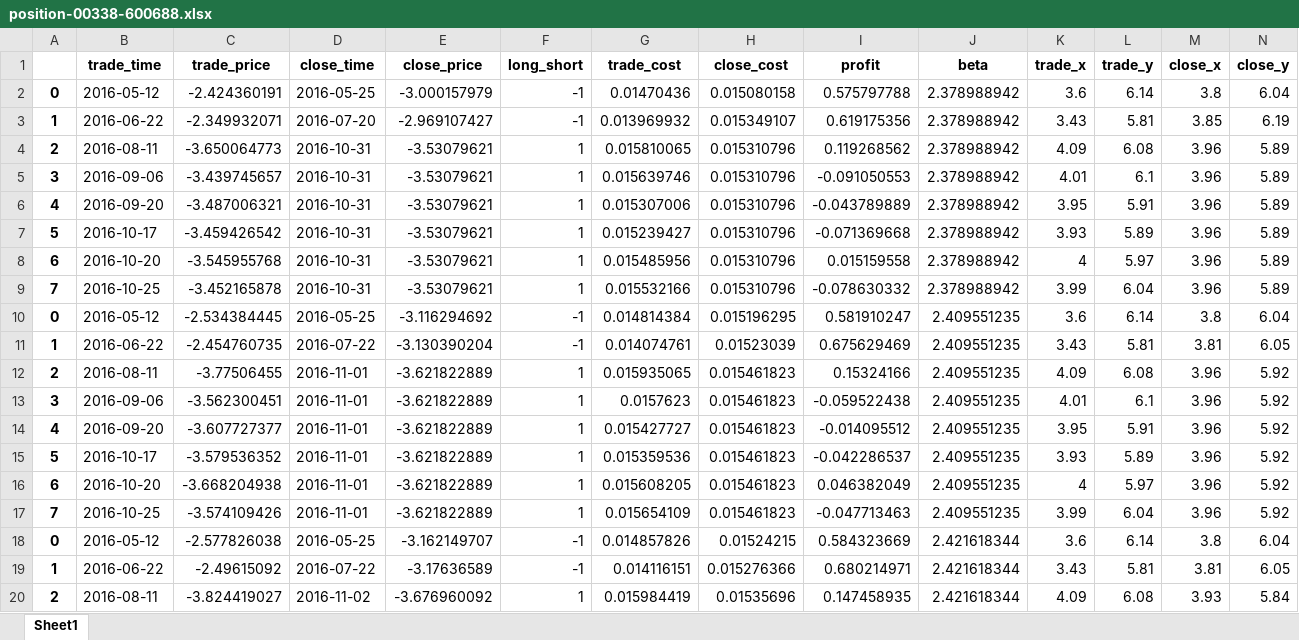
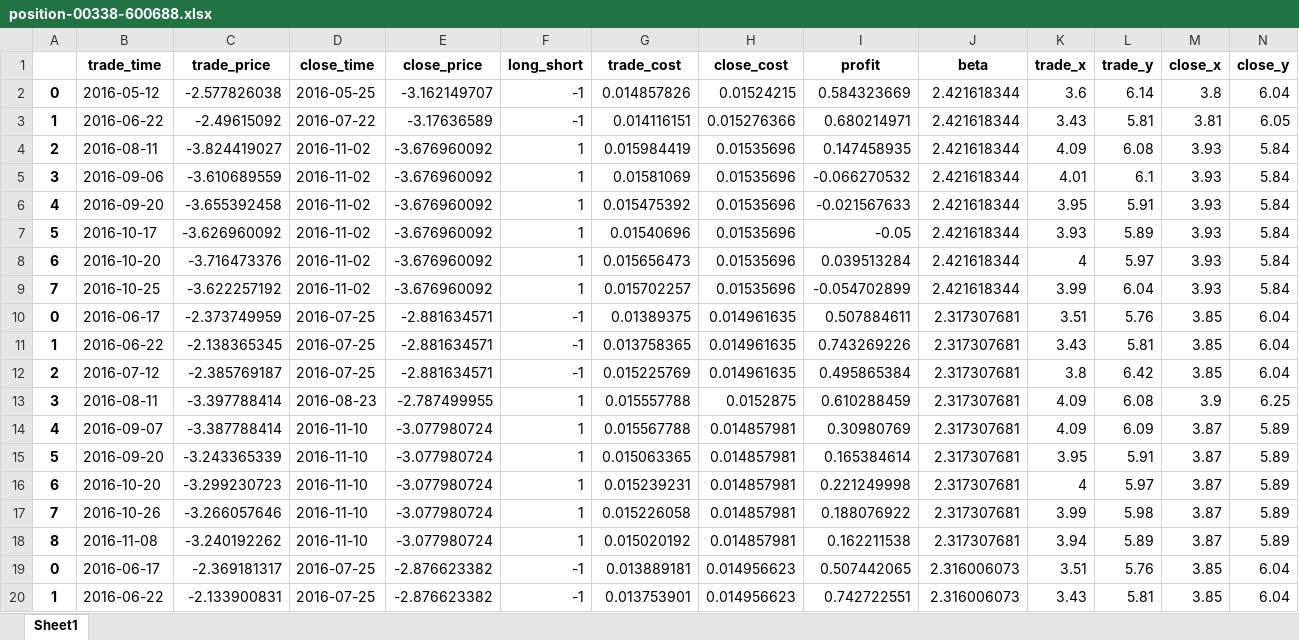
Before and after one commit to quanttrade/product, an Excel workbook: s60_signal/position-00338-600688.xlsx, sheet Sheet1, drawn as a sheet; only a part is shown; the shorter side is filled out with more unchanged rows; values as stored, in another font and other column widths than the file's, no borders; removed rows and columns are numbered as before the commit, all else as after; rows hold the shown columns only; the diff covers the shown part only; the diff names each change by its address in the sheet, - before the commit and + after, or states it on an @@ line.

```diff
--- a/s60_signal/position-00338-600688.xlsx (sheet Sheet1)
+++ b/s60_signal/position-00338-600688.xlsx (sheet Sheet1)
-row 2: 0 | 2016-05-12 | -2.424360191 | 2016-05-25 | -3.000157979 | -1 | 0.01470436 | 0.015080158 | 0.575797788 | 2.378988942 | 3.6 | 6.14 | 3.8 | 6.04
-row 3: 1 | 2016-06-22 | -2.349932071 | 2016-07-20 | -2.969107427 | -1 | 0.013969932 | 0.015349107 | 0.619175356 | 2.378988942 | 3.43 | 5.81 | 3.85 | 6.19
-row 4: 2 | 2016-08-11 | -3.650064773 | 2016-10-31 | -3.53079621 | 1 | 0.015810065 | 0.015310796 | 0.119268562 | 2.378988942 | 4.09 | 6.08 | 3.96 | 5.89
-row 5: 3 | 2016-09-06 | -3.439745657 | 2016-10-31 | -3.53079621 | 1 | 0.015639746 | 0.015310796 | -0.091050553 | 2.378988942 | 4.01 | 6.1 | 3.96 | 5.89
-row 6: 4 | 2016-09-20 | -3.487006321 | 2016-10-31 | -3.53079621 | 1 | 0.015307006 | 0.015310796 | -0.043789889 | 2.378988942 | 3.95 | 5.91 | 3.96 | 5.89
-row 7: 5 | 2016-10-17 | -3.459426542 | 2016-10-31 | -3.53079621 | 1 | 0.015239427 | 0.015310796 | -0.071369668 | 2.378988942 | 3.93 | 5.89 | 3.96 | 5.89
-row 8: 6 | 2016-10-20 | -3.545955768 | 2016-10-31 | -3.53079621 | 1 | 0.015485956 | 0.015310796 | 0.015159558 | 2.378988942 | 4 | 5.97 | 3.96 | 5.89
-row 9: 7 | 2016-10-25 | -3.452165878 | 2016-10-31 | -3.53079621 | 1 | 0.015532166 | 0.015310796 | -0.078630332 | 2.378988942 | 3.99 | 6.04 | 3.96 | 5.89
-row 10: 0 | 2016-05-12 | -2.534384445 | 2016-05-25 | -3.116294692 | -1 | 0.014814384 | 0.015196295 | 0.581910247 | 2.409551235 | 3.6 | 6.14 | 3.8 | 6.04
-row 11: 1 | 2016-06-22 | -2.454760735 | 2016-07-22 | -3.130390204 | -1 | 0.014074761 | 0.01523039 | 0.675629469 | 2.409551235 | 3.43 | 5.81 | 3.81 | 6.05
-row 12: 2 | 2016-08-11 | -3.77506455 | 2016-11-01 | -3.621822889 | 1 | 0.015935065 | 0.015461823 | 0.15324166 | 2.409551235 | 4.09 | 6.08 | 3.96 | 5.92
-row 13: 3 | 2016-09-06 | -3.562300451 | 2016-11-01 | -3.621822889 | 1 | 0.0157623 | 0.015461823 | -0.059522438 | 2.409551235 | 4.01 | 6.1 | 3.96 | 5.92
-row 14: 4 | 2016-09-20 | -3.607727377 | 2016-11-01 | -3.621822889 | 1 | 0.015427727 | 0.015461823 | -0.014095512 | 2.409551235 | 3.95 | 5.91 | 3.96 | 5.92
-row 15: 5 | 2016-10-17 | -3.579536352 | 2016-11-01 | -3.621822889 | 1 | 0.015359536 | 0.015461823 | -0.042286537 | 2.409551235 | 3.93 | 5.89 | 3.96 | 5.92
-row 16: 6 | 2016-10-20 | -3.668204938 | 2016-11-01 | -3.621822889 | 1 | 0.015608205 | 0.015461823 | 0.046382049 | 2.409551235 | 4 | 5.97 | 3.96 | 5.92
-row 17: 7 | 2016-10-25 | -3.574109426 | 2016-11-01 | -3.621822889 | 1 | 0.015654109 | 0.015461823 | -0.047713463 | 2.409551235 | 3.99 | 6.04 | 3.96 | 5.92
```
Also changed, not shown: 6 added rows, 3 removed rows and 107 edited cells elsewhere in this sheet, s60_signal/position-00358-600362.xlsx, s60_signal/position-00857-601857.xlsx, 40 other files.
